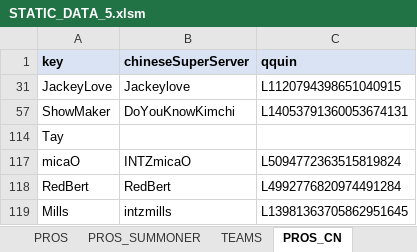
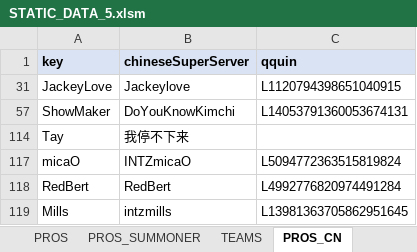
Before and after one commit to hk86/lolvvv-assets, an Excel workbook: private/STATIC_DATA_5.xlsm, sheet PROS_CN, drawn as a sheet; values as stored, in another font and other column widths than the file's, no borders; the diff names each change by its address in the sheet, - before the commit and + after, or states it on an @@ line.

Commit message:
static data added

```diff
--- a/private/STATIC_DATA_5.xlsm (sheet PROS_CN)
+++ b/private/STATIC_DATA_5.xlsm (sheet PROS_CN)
-B114 (chineseSuperServer): (empty)
+B114 (chineseSuperServer): 我停不下来
```
